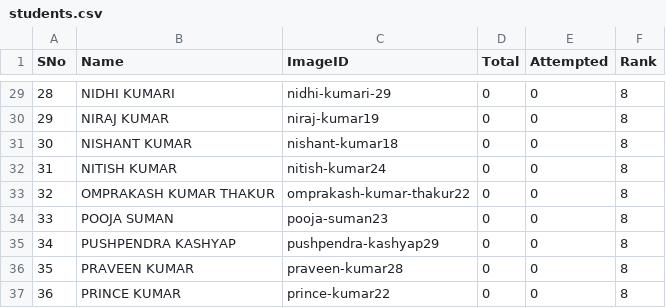
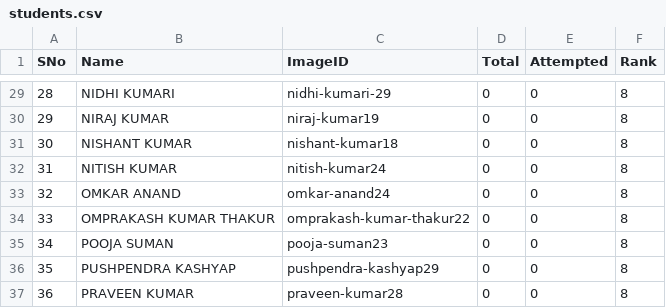
Before and after one commit to tmbumaths/python-workshop, a CSV file: students.csv, drawn as a sheet; only a part is shown, gaps mark what is left out; the shorter side is filled out with more unchanged rows; addresses are those after the commit; the diff names each change by its address in the sheet, - before the commit and + after, or states it on an @@ line.

```diff
--- a/students.csv
+++ b/students.csv
+row 33: 32 | OMKAR ANAND | omkar-anand24 | 0 | 0 | 8
@@ column A (SNo) renumbered from row 34 down @@
```
Also changed, not shown: 1 other file.
